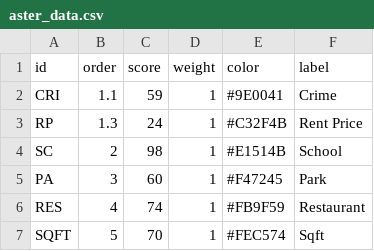
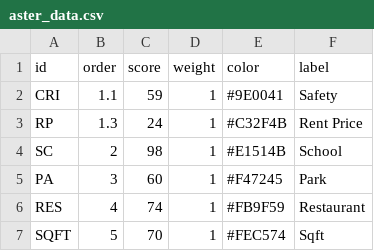
Before and after one commit to RCODI/2015blueironhack-weiqing, a CSV file: app/data/aster_data.csv, drawn as a sheet.

Commit message:
added climate data and slider filters

```diff
--- a/app/data/aster_data.csv
+++ b/app/data/aster_data.csv
@@ -1,3 +1,3 @@
 "id","order","score","weight","color","label"
-"CRI",1.1,59,1,"#9E0041","Crime"
+"CRI",1.1,59,1,"#9E0041","Safety"
 "RP",1.3,24,1,"#C32F4B","Rent Price"
```
Also changed, not shown: 12 other files.
